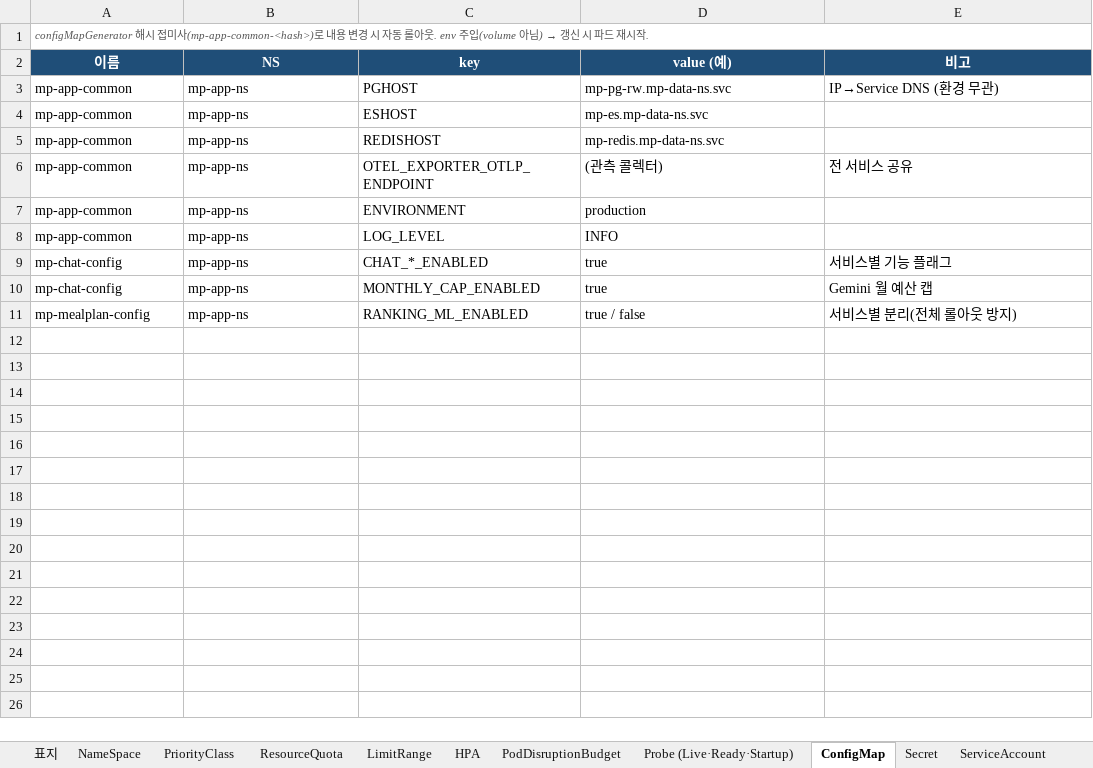
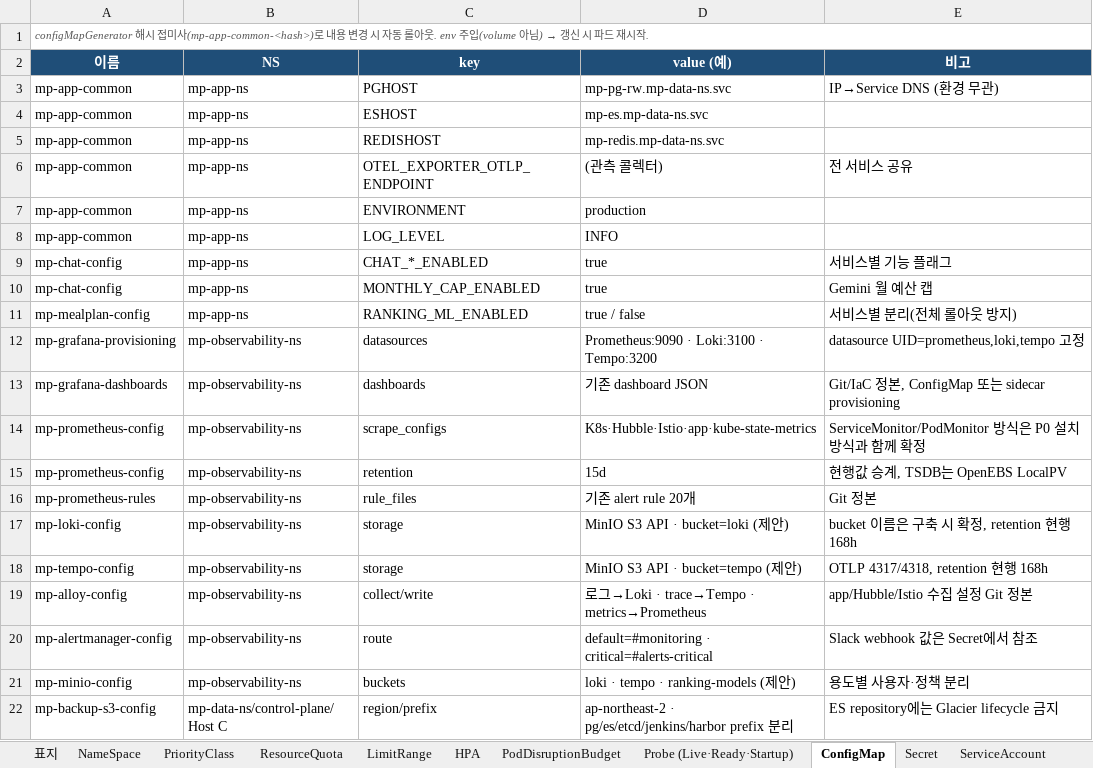
Before and after one commit to happyInit/food-budget-app, an Excel workbook: docs/design/k8s-오브젝트-시방서_인프라플랫폼.xlsx, sheet ConfigMap, drawn as a sheet; values as stored, in another font and other column widths than the file's, no borders; the diff names each change by its address in the sheet, - before the commit and + after, or states it on an @@ line.

```diff
--- a/docs/design/k8s-오브젝트-시방서_인프라플랫폼.xlsx (sheet ConfigMap)
+++ b/docs/design/k8s-오브젝트-시방서_인프라플랫폼.xlsx (sheet ConfigMap)
+row 12: mp-grafana-provisioning | mp-observability-ns | datasources | Prometheus:9090 · Loki:3100 · Tempo:3200 | datasource UID=prometheus,loki,tempo 고정
+row 13: mp-grafana-dashboards | mp-observability-ns | dashboards | 기존 dashboard JSON | Git/IaC 정본, ConfigMap 또는 sidecar provisioning
+row 14: mp-prometheus-config | mp-observability-ns | scrape_configs | K8s·Hubble·Istio·app·kube-state-metrics | ServiceMonitor/PodMonitor 방식은 P0 설치 방식과 함께 확정
+row 15: mp-prometheus-config | mp-observability-ns | retention | 15d | 현행값 승계, TSDB는 OpenEBS LocalPV
+row 16: mp-prometheus-rules | mp-observability-ns | rule_files | 기존 alert rule 20개 | Git 정본
+row 17: mp-loki-config | mp-observability-ns | storage | MinIO S3 API · bucket=loki (제안) | bucket 이름은 구축 시 확정, retention 현행 168h
+row 18: mp-tempo-config | mp-observability-ns | storage | MinIO S3 API · bucket=tempo (제안) | OTLP 4317/4318, retention 현행 168h
+row 19: mp-alloy-config | mp-observability-ns | collect/write | 로그→Loki · trace→Tempo · metrics→Prometheus | app/Hubble/Istio 수집 설정 Git 정본
+row 20: mp-alertmanager-config | mp-observability-ns | route | default=#monitoring · critical=#alerts-critical | Slack webhook 값은 Secret에서 참조
+row 21: mp-minio-config | mp-observability-ns | buckets | loki · tempo · ranking-models (제안) | 용도별 사용자·정책 분리
+row 22: mp-backup-s3-config | mp-data-ns/control-plane/Host C | region/prefix | ap-northeast-2 · pg/es/etcd/jenkins/harbor prefix 분리 | ES repository에는 Glacier lifecycle 금지
```
Also changed, not shown: sheet Secret, sheet NetworkPolicy, sheet Probe (Live·Ready·Startup), sheet Role (RBAC), sheet ServiceAccount, sheet PodSecurity, 14 more sheets, other sheet tabs.
